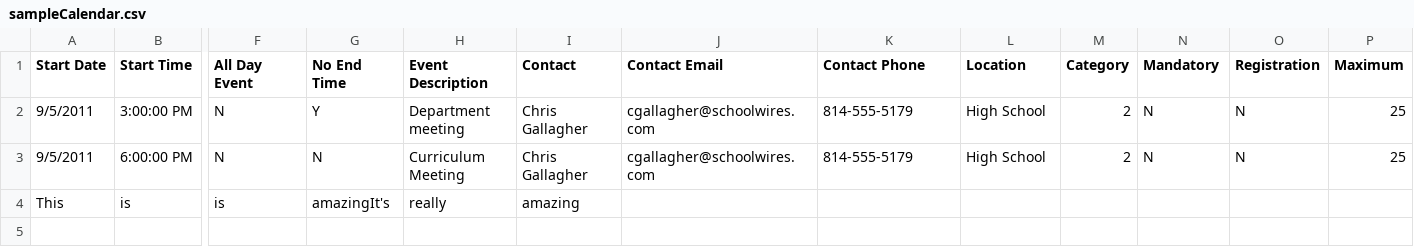
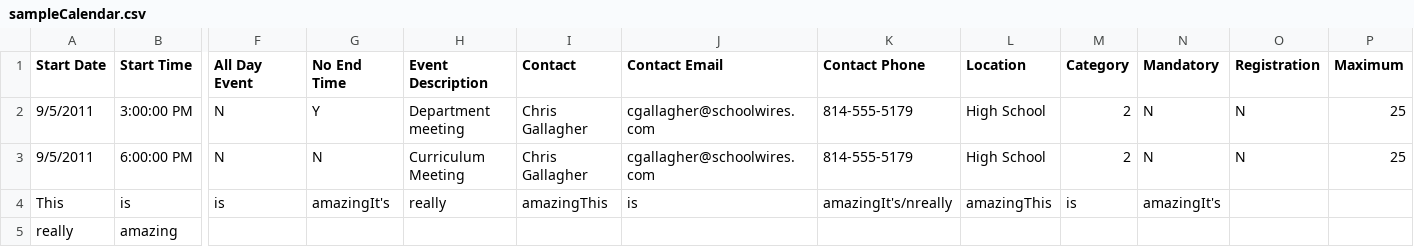
Before and after one commit to tchen00/MKS21X-FinalProject, a CSV file: CSVTesting/sampleCalendar.csv, drawn as a sheet; only a part is shown, gaps mark what is left out; rows hold the shown columns only; the diff names each change by its address in the sheet, - before the commit and + after, or states it on an @@ line.

```diff
--- a/CSVTesting/sampleCalendar.csv
+++ b/CSVTesting/sampleCalendar.csv
-I4 (Contact): amazing
+I4 (Contact): amazingThis
-J4 (Contact Email): (empty)
+J4 (Contact Email): is
-K4 (Contact Phone): (empty)
+K4 (Contact Phone): amazingIt's/nreally
-L4 (Location): (empty)
+L4 (Location): amazingThis
-M4 (Category): (empty)
+M4 (Category): is
-N4 (Mandatory): (empty)
+N4 (Mandatory): amazingIt's
+row 5: really | amazing
```
Also changed, not shown: 1 other file.
